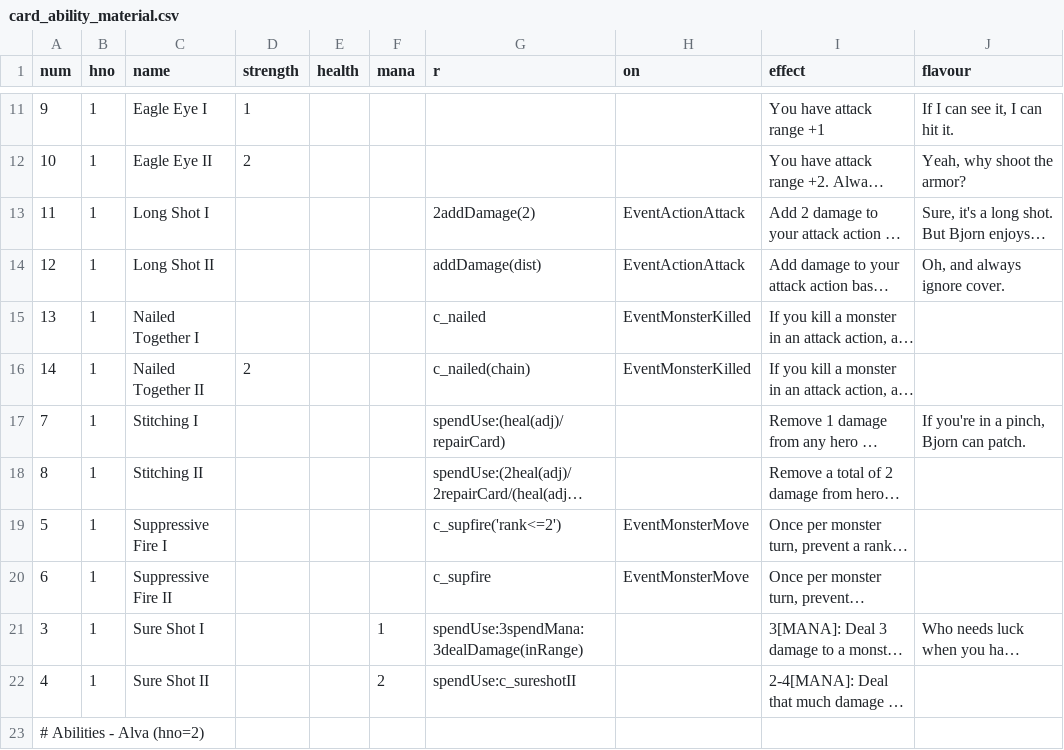
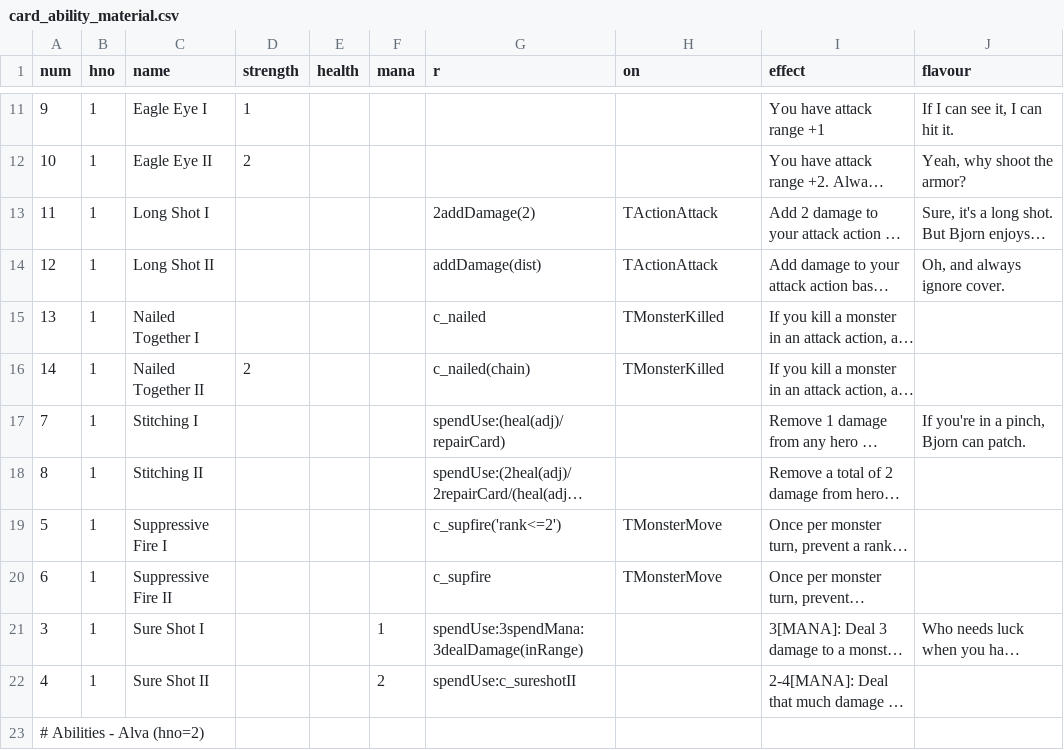
Before and after one commit to elaskavaia/bga-fate, a CSV file: misc/card_ability_material.csv, drawn as a sheet; only a part is shown, gaps mark what is left out; long unchanged cells end in …; the diff covers the shown part only; the diff names each change by its address in the sheet, - before the commit and + after, or states it on an @@ line.

```diff
--- a/misc/card_ability_material.csv
+++ b/misc/card_ability_material.csv
-H13:H14 (on): EventActionAttack
+H13:H14 (on): TActionAttack
-H15:H16 (on): EventMonsterKilled
+H15:H16 (on): TMonsterKilled
-H19:H20 (on): EventMonsterMove
+H19:H20 (on): TMonsterMove
```
Also changed, not shown: 18 edited cells elsewhere in this file, misc/card_equip_material.csv, misc/card_event_material.csv, 19 other files.
